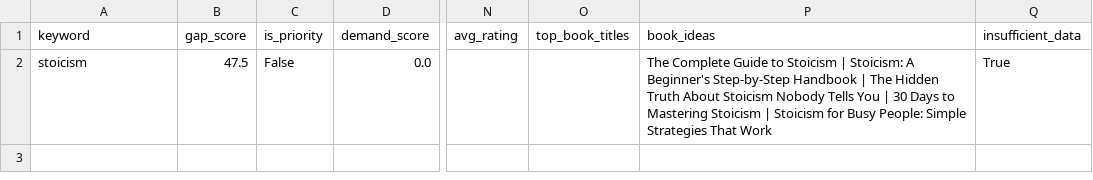
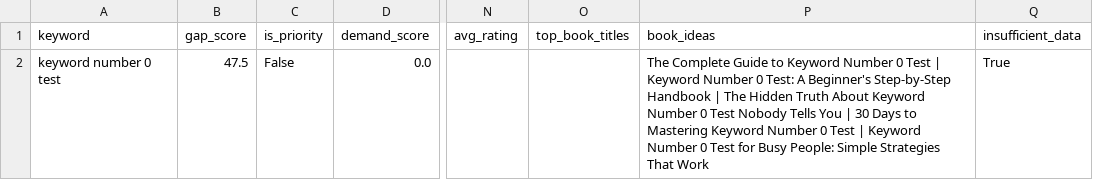
Before and after one commit to bdodd33/AutoGPT-1, a CSV file: niche-hunter/results/2026-06-17_niche_report.csv, drawn as a sheet; only a part is shown, gaps mark what is left out; the diff covers the shown part only; the diff names each change by its address in the sheet, - before the commit and + after, or states it on an @@ line.

```diff
--- a/niche-hunter/results/2026-06-17_niche_report.csv
+++ b/niche-hunter/results/2026-06-17_niche_report.csv
-A2 (keyword): stoicism
+A2 (keyword): keyword number 0 test
-P2 (book_ideas): …Guide to Stoicism | Stoicism: A Beginner's Step-by-Step Handbook | The Hidden Truth About Stoicism Nobody Tells You | 30 Days to Mastering Stoicism | Stoicism for Busy…
+P2 (book_ideas): …Guide to Keyword Number 0 Test | Keyword Number 0 Test: A Beginner's Step-by-Step Handbook | The Hidden Truth About Keyword Number 0 Test Nobody Tells You | 30 Days to Mastering Keyword Number 0 Test | Keyword Number 0 Test for Busy…
```
Also changed, not shown: 2 added rows elsewhere in this file, 5 other files.
